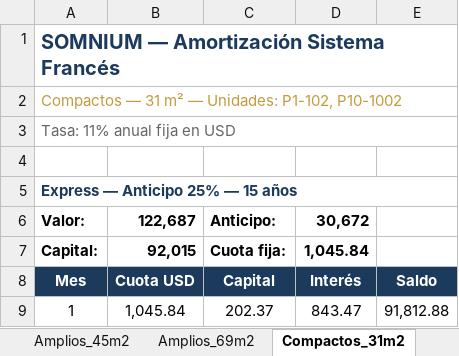
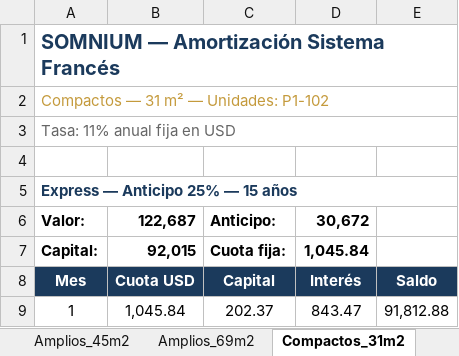
Before and after one commit to Zetatres/Somnium, an Excel workbook: web/propuestas/Somnium_Amortizacion_Cuotas.xlsx, sheet Compactos_31m2, drawn as a sheet; only a part is shown; values as stored, in another font and other column widths than the file's, no borders; the diff names each change by its address in the sheet, - before the commit and + after, or states it on an @@ line.

```diff
--- a/web/propuestas/Somnium_Amortizacion_Cuotas.xlsx (sheet Compactos_31m2)
+++ b/web/propuestas/Somnium_Amortizacion_Cuotas.xlsx (sheet Compactos_31m2)
-A2: Compactos — 31 m² — Unidades: P1-102, P10-1002
+A2: Compactos — 31 m² — Unidades: P1-102
```
Also changed, not shown: 6 other files.
